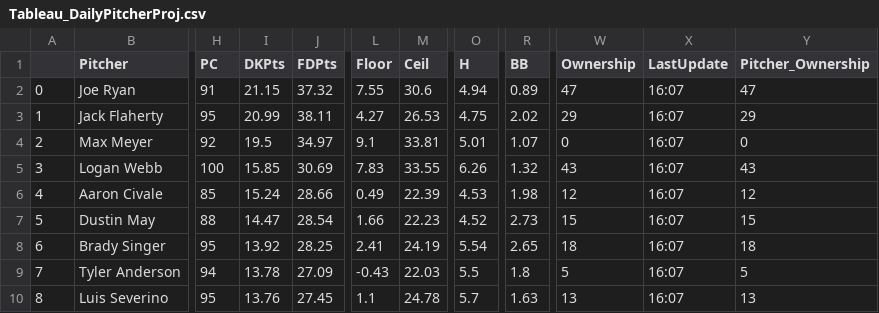
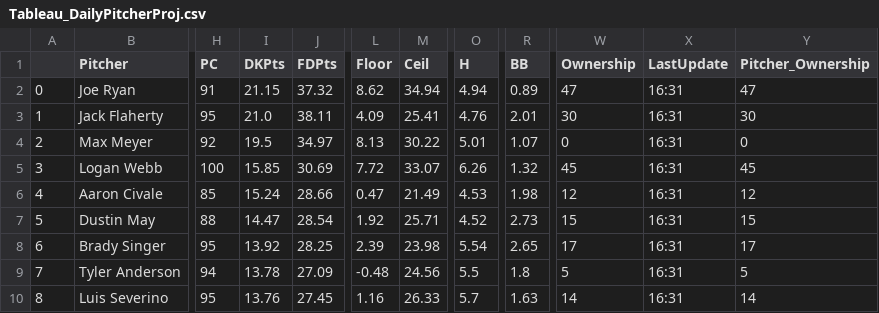
Before and after one commit to JonPGH/slateProj, a CSV file: Data/Tableau_DailyPitcherProj.csv, drawn as a sheet; only a part is shown, gaps mark what is left out; the diff covers the shown part only; the diff names each change by its address in the sheet, - before the commit and + after, or states it on an @@ line.

```diff
--- a/Data/Tableau_DailyPitcherProj.csv
+++ b/Data/Tableau_DailyPitcherProj.csv
-L2 (Floor): 7.55
+L2 (Floor): 8.62
-M2 (Ceil): 30.6
+M2 (Ceil): 34.94
-X2:X10 (LastUpdate): 16:07
+X2:X10 (LastUpdate): 16:31
-I3 (DKPts): 20.99
+I3 (DKPts): 21.0
-L3 (Floor): 4.27
+L3 (Floor): 4.09
-M3 (Ceil): 26.53
+M3 (Ceil): 25.41
-O3 (H): 4.75
+O3 (H): 4.76
-R3 (BB): 2.02
+R3 (BB): 2.01
-W3 (Ownership): 29
+W3 (Ownership): 30
-Y3 (Pitcher_Ownership): 29
+Y3 (Pitcher_Ownership): 30
-L4 (Floor): 9.1
+L4 (Floor): 8.13
-M4 (Ceil): 33.81
+M4 (Ceil): 30.22
-L5 (Floor): 7.83
+L5 (Floor): 7.72
-M5 (Ceil): 33.55
+M5 (Ceil): 33.07
-W5 (Ownership): 43
+W5 (Ownership): 45
-Y5 (Pitcher_Ownership): 43
+Y5 (Pitcher_Ownership): 45
-L6 (Floor): 0.49
+L6 (Floor): 0.47
-M6 (Ceil): 22.39
+M6 (Ceil): 21.49
-L7 (Floor): 1.66
+L7 (Floor): 1.92
-M7 (Ceil): 22.23
+M7 (Ceil): 25.71
-L8 (Floor): 2.41
+L8 (Floor): 2.39
-M8 (Ceil): 24.19
+M8 (Ceil): 23.98
-W8 (Ownership): 18
+W8 (Ownership): 17
-Y8 (Pitcher_Ownership): 18
+Y8 (Pitcher_Ownership): 17
-L9 (Floor): -0.43
+L9 (Floor): -0.48
-M9 (Ceil): 22.03
+M9 (Ceil): 24.56
-L10 (Floor): 1.1
+L10 (Floor): 1.16
-M10 (Ceil): 24.78
+M10 (Ceil): 26.33
-W10 (Ownership): 13
+W10 (Ownership): 14
-Y10 (Pitcher_Ownership): 13
+Y10 (Pitcher_Ownership): 14
```
Also changed, not shown: 24 edited cells elsewhere in this file, Data/Tableau_DailyHitterProj.csv, Data/hitter_proj_withids.csv, 3 other files.
